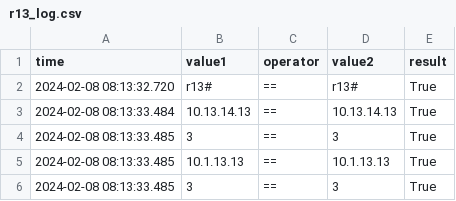
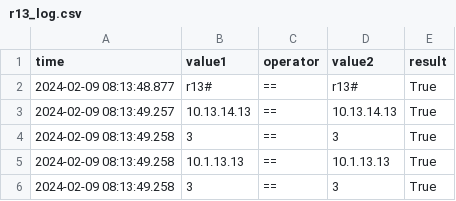
Before and after one commit to nickrusso42518/ancc, a CSV file: gns3/logs/r13_log.csv, drawn as a sheet.

```diff
--- a/gns3/logs/r13_log.csv
+++ b/gns3/logs/r13_log.csv
@@ -1,6 +1,6 @@
 time,value1,operator,value2,result
-2024-02-08 08:13:32.720,r13#,==,r13#,True
-2024-02-08 08:13:33.484,10.13.14.13,==,10.13.14.13,True
-2024-02-08 08:13:33.485,3,==,3,True
-2024-02-08 08:13:33.485,10.1.13.13,==,10.1.13.13,True
-2024-02-08 08:13:33.485,3,==,3,True
+2024-02-09 08:13:48.877,r13#,==,r13#,True
+2024-02-09 08:13:49.257,10.13.14.13,==,10.13.14.13,True
+2024-02-09 08:13:49.258,3,==,3,True
+2024-02-09 08:13:49.258,10.1.13.13,==,10.1.13.13,True
+2024-02-09 08:13:49.258,3,==,3,True
```
Also changed, not shown: gns3/logs/r02_log.csv, gns3/logs/r12_log.csv, 7 other files.
